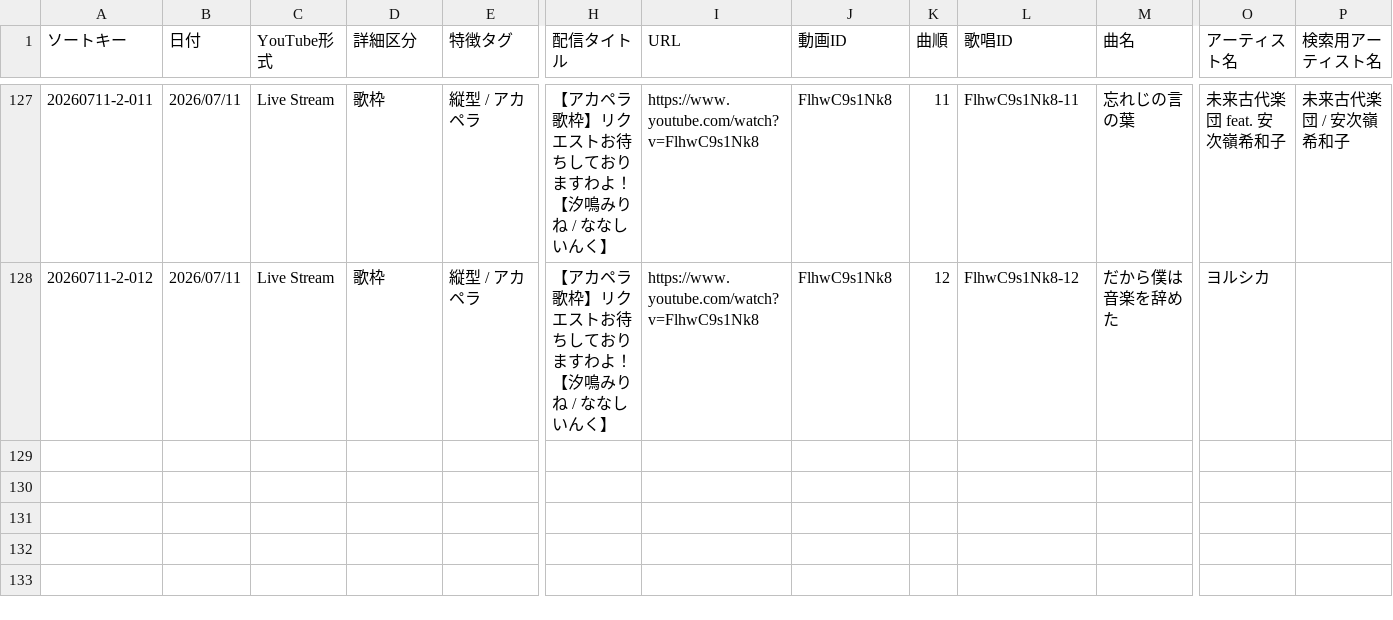
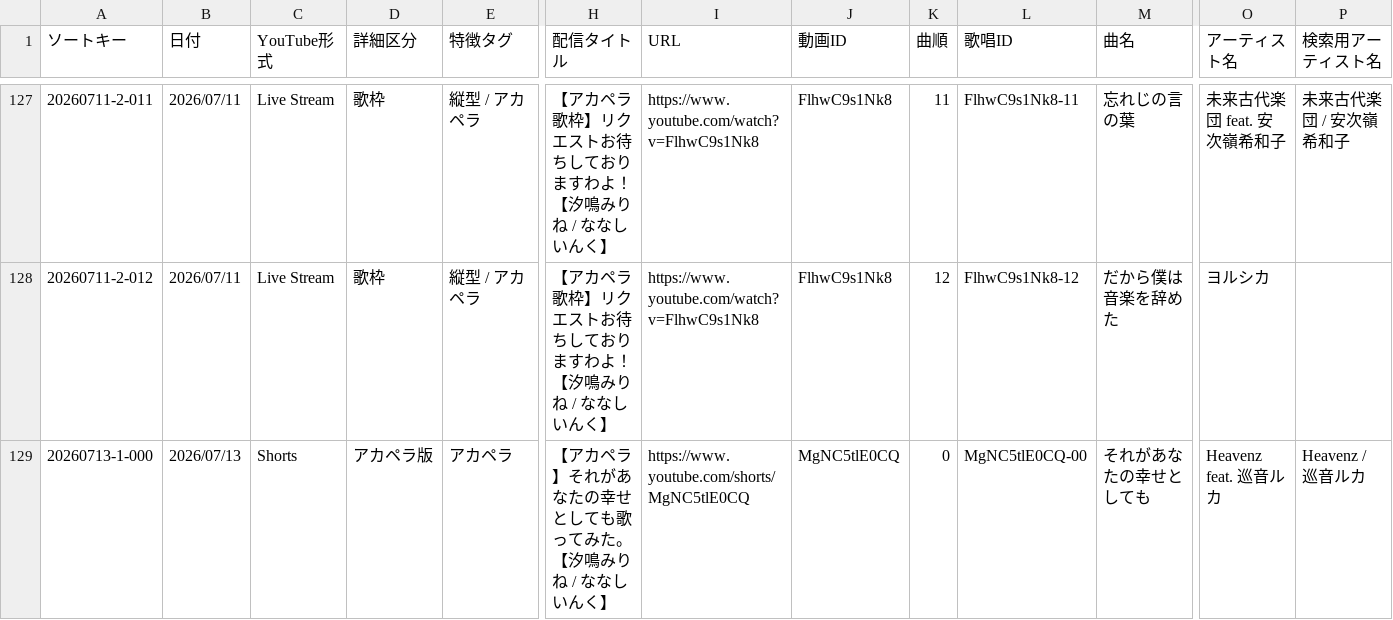
Before and after one commit to pollux1246/mirine-song-list, a CSV file: mirine_list.csv, drawn as a sheet; only a part is shown, gaps mark what is left out; rows hold the shown columns only; the diff names each change by its address in the sheet, - before the commit and + after, or states it on an @@ line.

Commit message:
Update song list

```diff
--- a/mirine_list.csv
+++ b/mirine_list.csv
+row 129: 20260713-1-000 | 2026/07/13 | Shorts | アカペラ版 | アカペラ | 【アカペラ】それがあなたの幸せとしても歌ってみた。【汐鳴みりね / ななしいんく】 | https://www.youtube.com/shorts/MgNC5tlE0CQ | MgNC5tlE0CQ | 0 | MgNC5tlE0CQ-00 | それがあなたの幸せとしても | Heavenz feat. 巡音ルカ | Heavenz / 巡音ルカ
```
